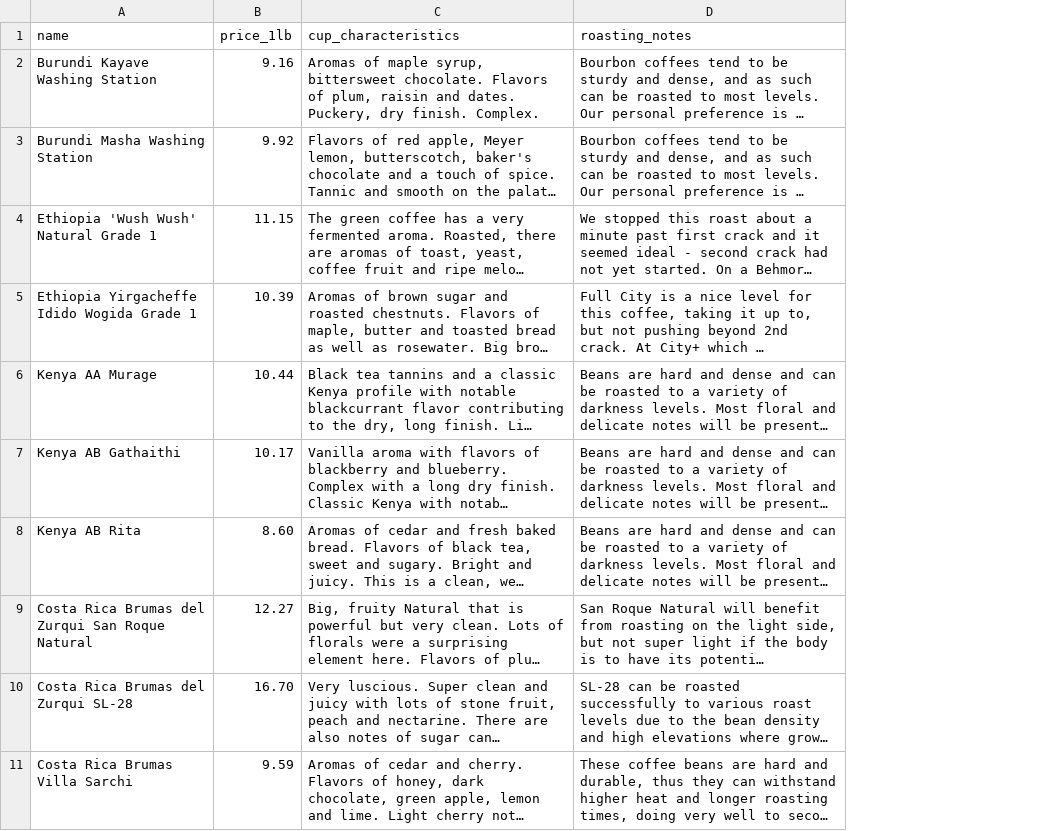
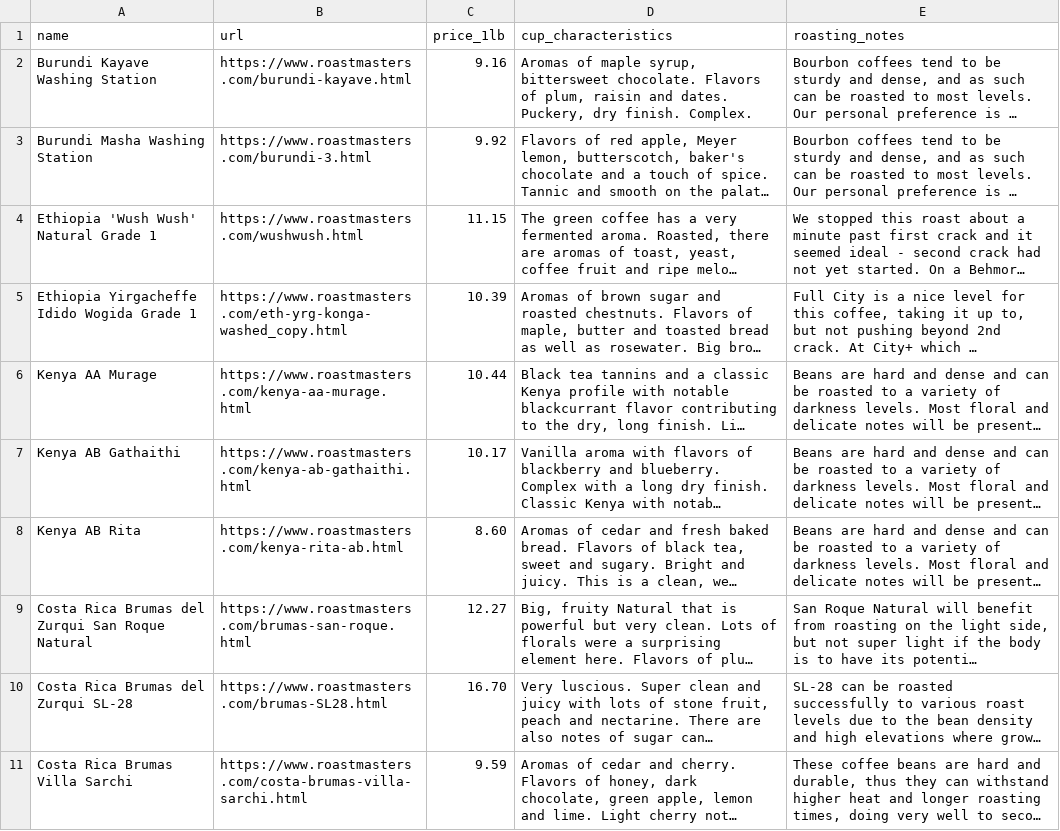
Before and after one commit to iralls/yellow-wing-roasters, a CSV file: _data/roastmasters_beans.csv, drawn as a sheet; only a part is shown; long unchanged cells end in …; the diff names each change by its address in the sheet, - before the commit and + after, or states it on an @@ line.

Commit message:
Update scrape_roastmasters.py to include URL and make BYOB bean profiles fully dynamic

```diff
--- a/_data/roastmasters_beans.csv
+++ b/_data/roastmasters_beans.csv
+column B (url), rows 2-11: https://www.roastmasters.com/burundi-kayave.html | https://www.roastmasters.com/burundi-3.html | https://www.roastmasters.com/wushwush.html | https://www.roastmasters.com/eth-yrg-konga-washed_copy.html | https://www.roastmasters.com/kenya-aa-murage.html | https://www.roastmasters.com/kenya-ab-gathaithi.html | https://www.roastmasters.com/kenya-rita-ab.html | https://www.roastmasters.com/brumas-san-roque.html | https://www.roastmasters.com/brumas-SL28.html | https://www.roastmasters.com/costa-brumas-villa-sarchi.html
```
Also changed, not shown: 2 other files.
